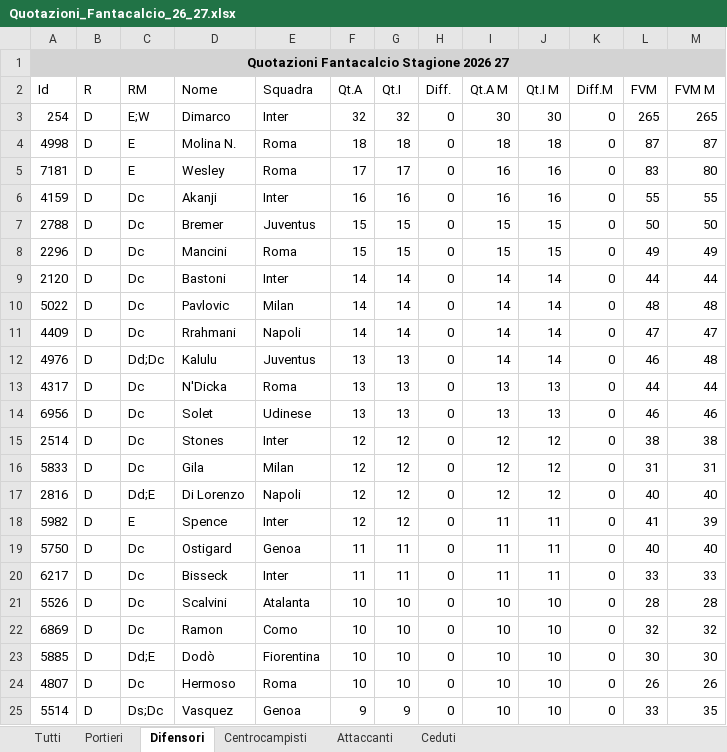
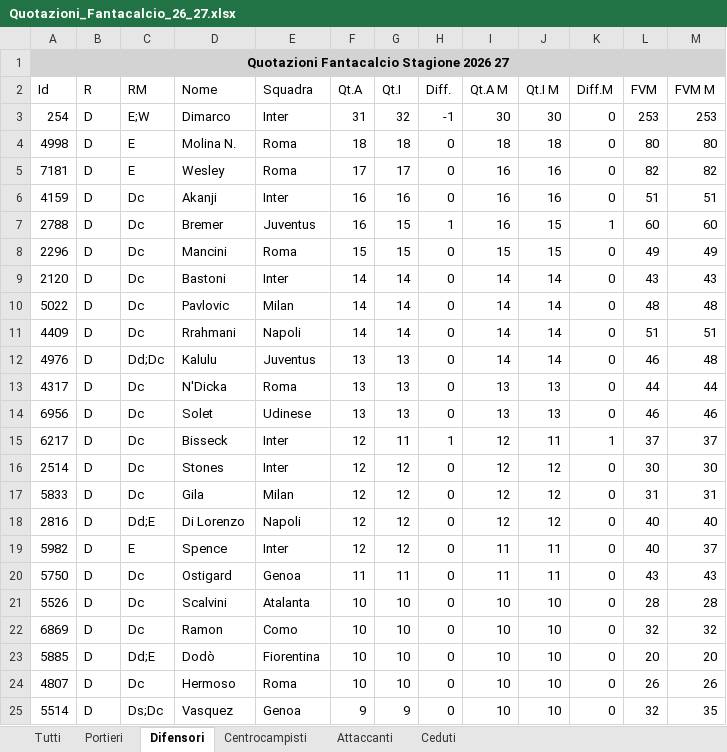
Before and after one commit to Masterchef-United/scambi-fantacalcio, an Excel workbook: Quotazioni_Fantacalcio_26_27.xlsx, sheet Difensori, drawn as a sheet; only a part is shown; values as stored, in another font and other column widths than the file's, no borders; removed rows and columns are numbered as before the commit, all else as after; the diff covers the shown part only; the diff names each change by its address in the sheet, - before the commit and + after, or states it on an @@ line.

Commit message:
Migliorata interfaccia gestione scambi

```diff
--- a/Quotazioni_Fantacalcio_26_27.xlsx (sheet Difensori)
+++ b/Quotazioni_Fantacalcio_26_27.xlsx (sheet Difensori)
-F3 (Qt.A): 32
+F3 (Qt.A): 31
-H3 (Diff.): 0
+H3 (Diff.): -1
-L3 (FVM): 265
+L3 (FVM): 253
-M3 (FVM M): 265
+M3 (FVM M): 253
-L4 (FVM): 87
+L4 (FVM): 80
-M4 (FVM M): 87
+M4 (FVM M): 80
-L5 (FVM): 83
+L5 (FVM): 82
-M5 (FVM M): 80
+M5 (FVM M): 82
-L6 (FVM): 55
+L6 (FVM): 51
-M6 (FVM M): 55
+M6 (FVM M): 51
-F7 (Qt.A): 15
+F7 (Qt.A): 16
-H7 (Diff.): 0
+H7 (Diff.): 1
-I7 (Qt.A M): 15
+I7 (Qt.A M): 16
-K7 (Diff.M): 0
+K7 (Diff.M): 1
-L7 (FVM): 50
+L7 (FVM): 60
-M7 (FVM M): 50
+M7 (FVM M): 60
-L9 (FVM): 44
+L9 (FVM): 43
-M9 (FVM M): 44
+M9 (FVM M): 43
-L11 (FVM): 47
+L11 (FVM): 51
-M11 (FVM M): 47
+M11 (FVM M): 51
+row 15: 6217 | D | Dc | Bisseck | Inter | 12 | 11 | 1 | 12 | 11 | 1 | 37 | 37
-L16 (FVM): 38
+L16 (FVM): 30
-M16 (FVM M): 38
+M16 (FVM M): 30
-L19 (FVM): 41
+L19 (FVM): 40
-M19 (FVM M): 39
+M19 (FVM M): 37
-L20 (FVM): 40
+L20 (FVM): 43
-M20 (FVM M): 40
+M20 (FVM M): 43
-row 20: 6217 | D | Dc | Bisseck | Inter | 11 | 11 | 0 | 11 | 11 | 0 | 33 | 33
-L23 (FVM): 30
+L23 (FVM): 20
-M23 (FVM M): 30
+M23 (FVM M): 20
-L25 (FVM): 33
+L25 (FVM): 32
```
Also changed, not shown: 27 added rows, 21 removed rows and 145 edited cells elsewhere in this sheet, sheet Tutti, sheet Centrocampisti, sheet Attaccanti, sheet Portieri, sheet Ceduti, 1 other file.
